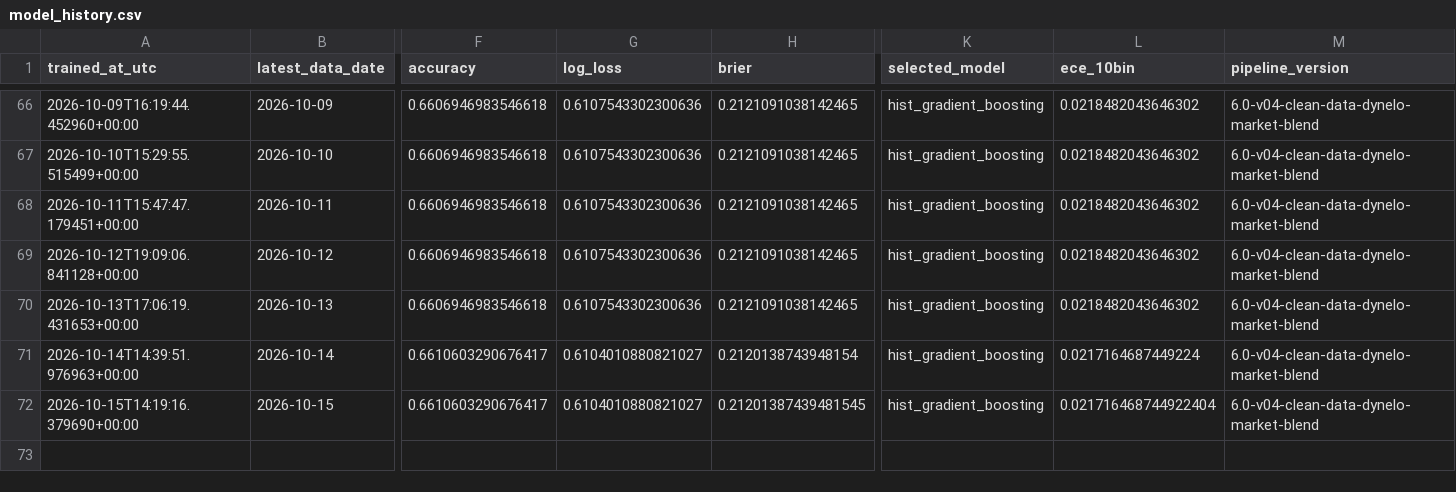
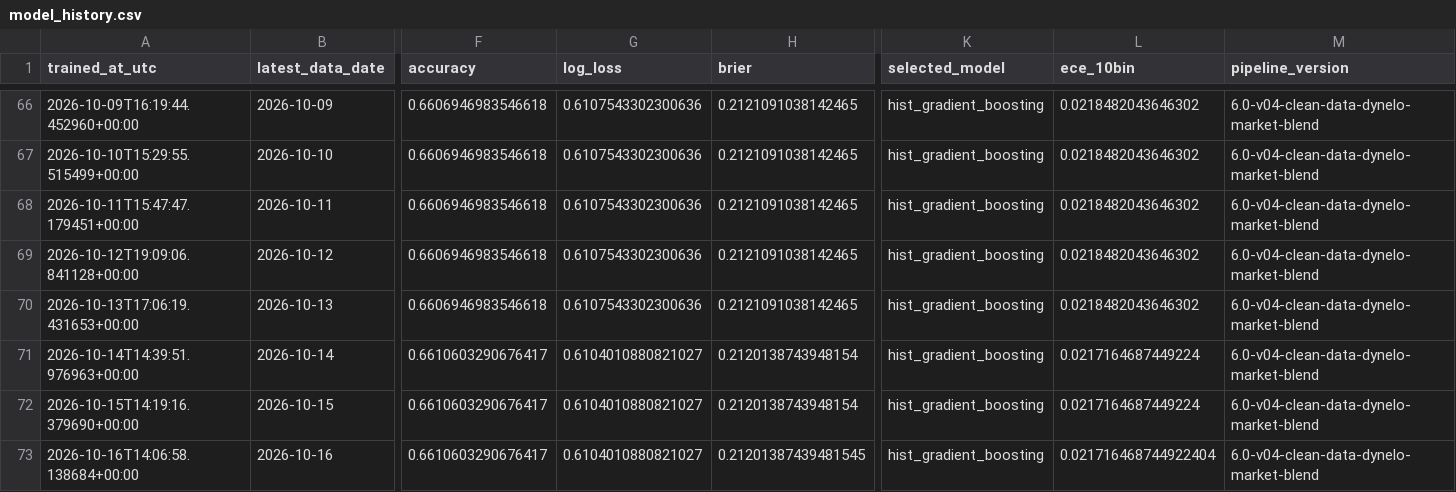
Before and after one commit to Nickan-ShabanNejad/ATP-Probabilistic-Model-for-Forecasting-Tennis-Match-Outcomes, a CSV file: data/generated/model_history.csv, drawn as a sheet; only a part is shown, gaps mark what is left out; rows hold the shown columns only; the diff names each change by its address in the sheet, - before the commit and + after, or states it on an @@ line.

```diff
--- a/data/generated/model_history.csv
+++ b/data/generated/model_history.csv
-H72 (brier): 0.21201387439481545
+H72 (brier): 0.2120138743948154
-L72 (ece_10bin): 0.021716468744922404
+L72 (ece_10bin): 0.0217164687449224
+row 73: 2026-10-16T14:06:58.138684+00:00 | 2026-10-16 | 0.6610603290676417 | 0.6104010880821027 | 0.21201387439481545 | hist_gradient_boosting | 0.021716468744922404 | 6.0-v04-clean-data-dynelo-market-blend
```
Also changed, not shown: data/generated/source_history.csv, 11 other files.
